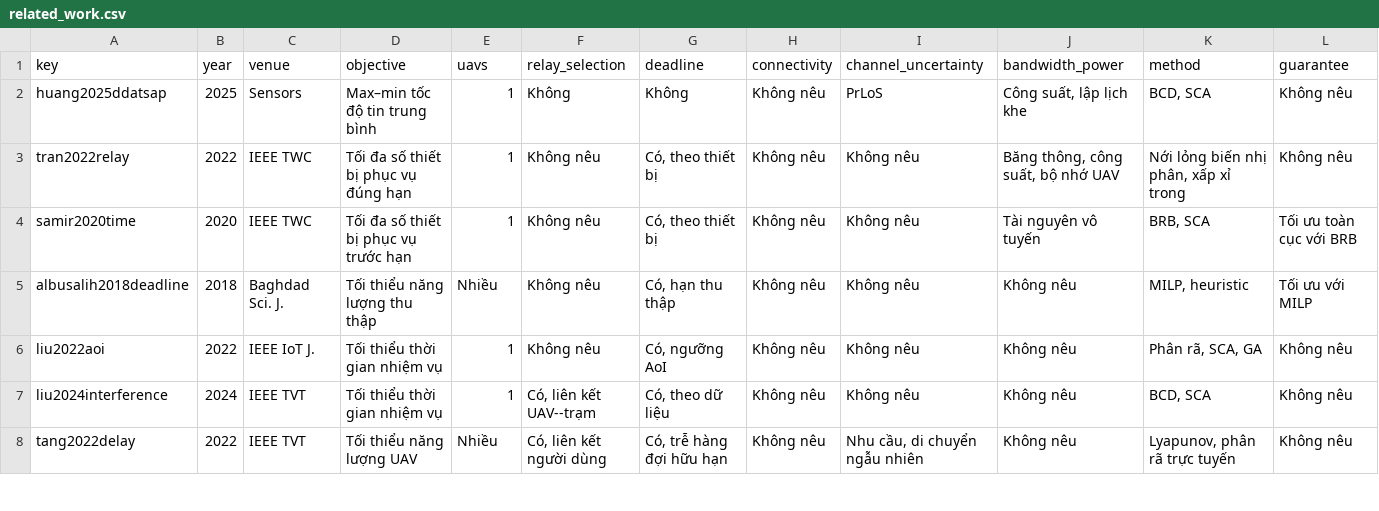
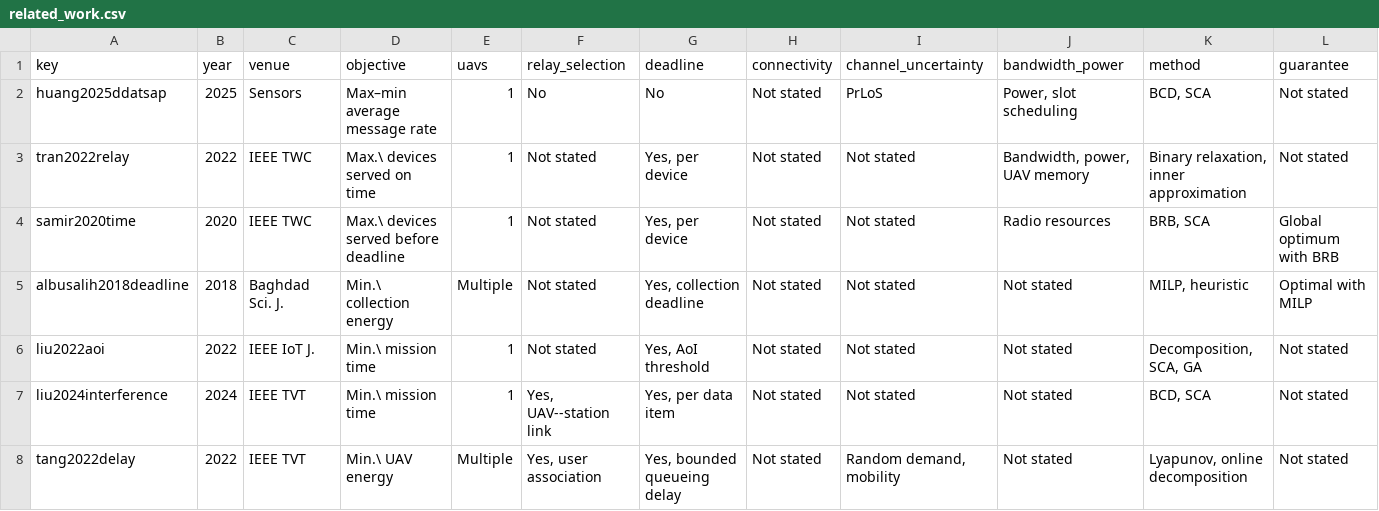
Before and after one commit to doanan293/hust-algorithms-design-analysis, a CSV file: docs/report/data/related_work.csv, drawn as a sheet; only a part is shown; the diff covers the shown part only.

```diff
--- a/docs/report/data/related_work.csv
+++ b/docs/report/data/related_work.csv
@@ -1,8 +1,8 @@
 key;year;venue;objective;uavs;relay_selection;deadline;connectivity;channel_uncertainty;bandwidth_power;method;guarantee
-huang2025ddatsap;2025;Sensors;Max–min tốc độ tin trung bình;1;Không;Không;Không nêu;PrLoS;Công suất, lập lịch khe;BCD, SCA;Không nêu
-tran2022relay;2022;IEEE TWC;Tối đa số thiết bị phục vụ đúng hạn;1;Không nêu;Có, theo thiết bị;Không nêu;Không nêu;Băng thông, công suất, bộ nhớ UAV;Nới lỏng biến nhị phân, xấp xỉ trong;Không nêu
-samir2020time;2020;IEEE TWC;Tối đa số thiết bị phục vụ trước hạn;1;Không nêu;Có, theo thiết bị;Không nêu;Không nêu;Tài nguyên vô tuyến;BRB, SCA;Tối ưu toàn cục với BRB
-albusalih2018deadline;2018;Baghdad Sci. J.;Tối thiểu năng lượng thu thập;Nhiều;Không nêu;Có, hạn thu thập;Không nêu;Không nêu;Không nêu;MILP, heuristic;Tối ưu với MILP
-liu2022aoi;2022;IEEE IoT J.;Tối thiểu thời gian nhiệm vụ;1;Không nêu;Có, ngưỡng AoI;Không nêu;Không nêu;Không nêu;Phân rã, SCA, GA;Không nêu
-liu2024interference;2024;IEEE TVT;Tối thiểu thời gian nhiệm vụ;1;Có, liên kết UAV--trạm;Có, theo dữ liệu;Không nêu;Không nêu;Không nêu;BCD, SCA;Không nêu
-tang2022delay;2022;IEEE TVT;Tối thiểu năng lượng UAV;Nhiều;Có, liên kết người dùng;Có, trễ hàng đợi hữu hạn;Không nêu;Nhu cầu, di chuyển ngẫu nhiên;Không nêu;Lyapunov, phân rã trực tuyến;Không nêu
+huang2025ddatsap;2025;Sensors;Max–min average message rate;1;No;No;Not stated;PrLoS;Power, slot scheduling;BCD, SCA;Not stated
+tran2022relay;2022;IEEE TWC;Max.\ devices served on time;1;Not stated;Yes, per device;Not stated;Not stated;Bandwidth, power, UAV memory;Binary relaxation, inner approximation;Not stated
+samir2020time;2020;IEEE TWC;Max.\ devices served before deadline;1;Not stated;Yes, per device;Not stated;Not stated;Radio resources;BRB, SCA;Global optimum with BRB
+albusalih2018deadline;2018;Baghdad Sci. J.;Min.\ collection energy;Multiple;Not stated;Yes, collection deadline;Not stated;Not stated;Not stated;MILP, heuristic;Optimal with MILP
+liu2022aoi;2022;IEEE IoT J.;Min.\ mission time;1;Not stated;Yes, AoI threshold;Not stated;Not stated;Not stated;Decomposition, SCA, GA;Not stated
+liu2024interference;2024;IEEE TVT;Min.\ mission time;1;Yes, UAV--station link;Yes, per data item;Not stated;Not stated;Not stated;BCD, SCA;Not stated
+tang2022delay;2022;IEEE TVT;Min.\ UAV energy;Multiple;Yes, user association;Yes, bounded queueing delay;Not stated;Random demand, mobility;Not stated;Lyapunov, online decomposition;Not stated
```
Also changed, not shown: 76 edited cells elsewhere in this file, docs/report/data/ext_compute.csv, docs/report/data/params.csv, 44 other files.
